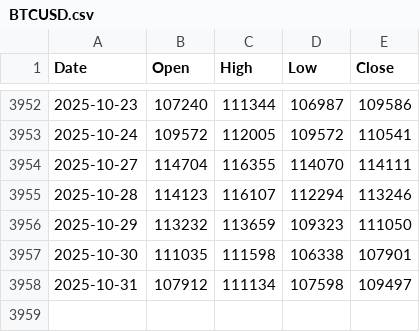
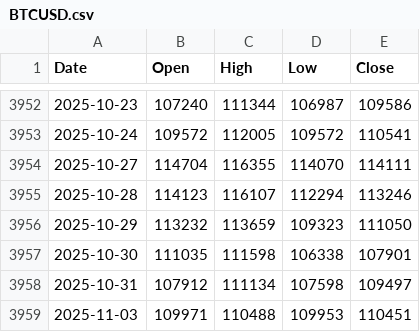
Before and after one commit to matthewprotti/btc_macro_agent_v2.py, a CSV file: data/BTCUSD.csv, drawn as a sheet; only a part is shown, gaps mark what is left out.

```diff
--- a/data/BTCUSD.csv
+++ b/data/BTCUSD.csv
@@ -3958 +3958,2 @@ Date,Open,High,Low,Close
 2025-10-31,107912,111134,107598,109497
+2025-11-03,109971,110488,109953,110451
```
Also changed, not shown: track.csv, 1 other file.
